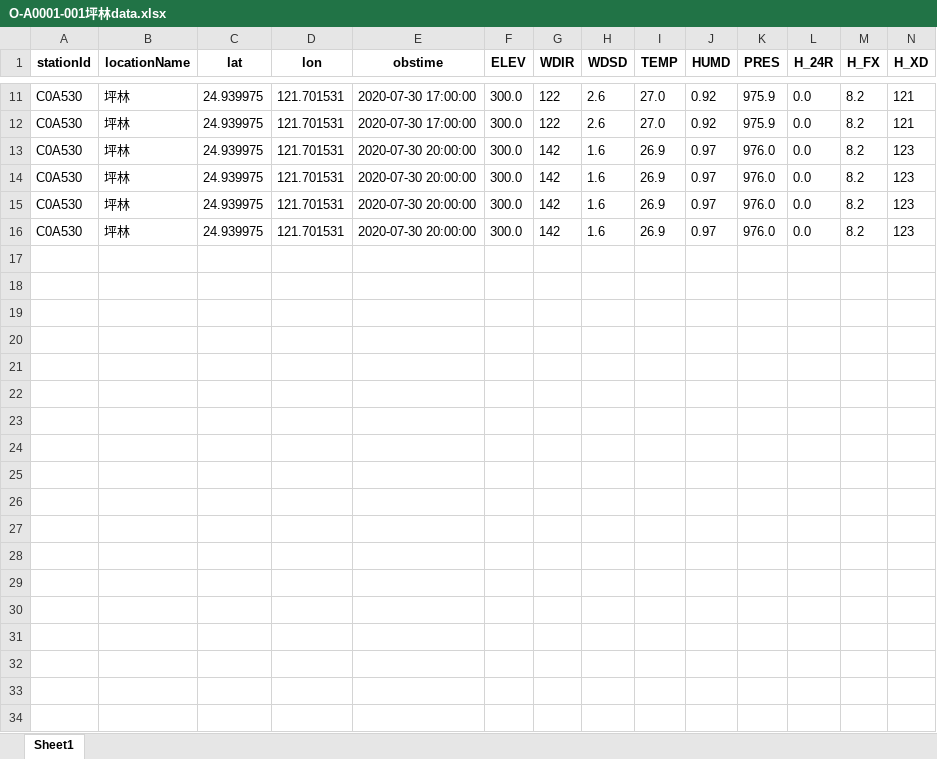
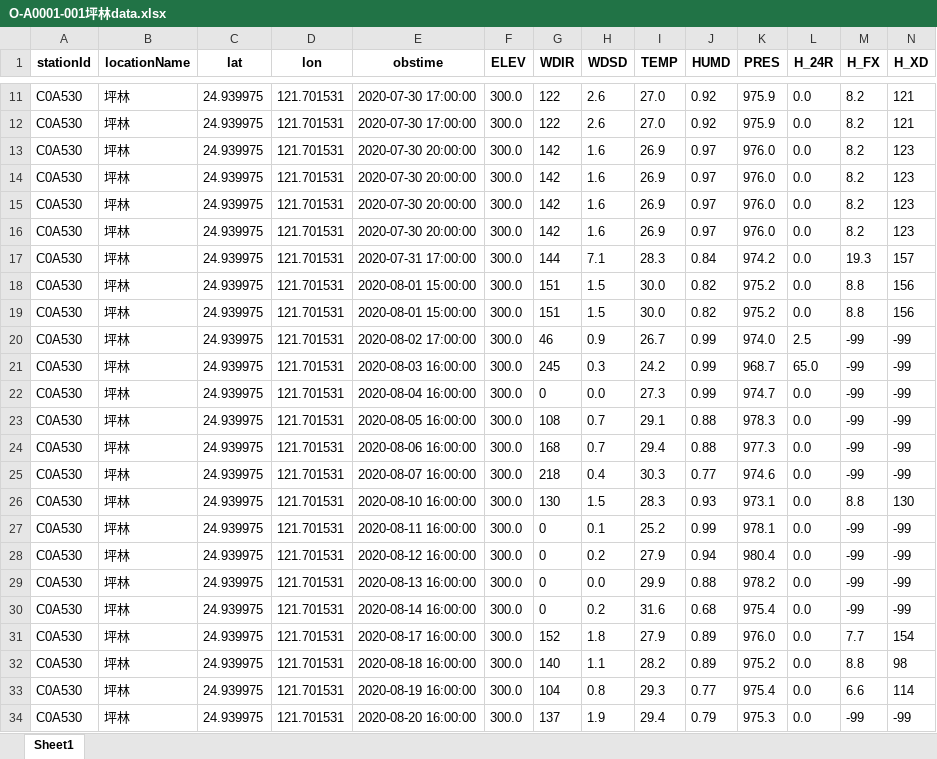
Before and after one commit to 106601015/reptile_for_CWBOpenData, an Excel workbook: O-A0001-001坪林data.xlsx, sheet Sheet1, drawn as a sheet; only a part is shown, gaps mark what is left out; values as stored, in another font and other column widths than the file's, no borders; rows hold the shown columns only; the diff covers the shown part only; the diff names each change by its address in the sheet, - before the commit and + after, or states it on an @@ line.

Commit message:
8/28

```diff
--- a/O-A0001-001坪林data.xlsx (sheet Sheet1)
+++ b/O-A0001-001坪林data.xlsx (sheet Sheet1)
+row 17: C0A530 | 坪林 | 24.939975 | 121.701531 | 2020-07-31 17:00:00 | 300.0 | 144 | 7.1 | 28.3 | 0.84 | 974.2 | 0.0 | 19.3 | 157
+row 18: C0A530 | 坪林 | 24.939975 | 121.701531 | 2020-08-01 15:00:00 | 300.0 | 151 | 1.5 | 30.0 | 0.82 | 975.2 | 0.0 | 8.8 | 156
+row 19: C0A530 | 坪林 | 24.939975 | 121.701531 | 2020-08-01 15:00:00 | 300.0 | 151 | 1.5 | 30.0 | 0.82 | 975.2 | 0.0 | 8.8 | 156
+row 20: C0A530 | 坪林 | 24.939975 | 121.701531 | 2020-08-02 17:00:00 | 300.0 | 46 | 0.9 | 26.7 | 0.99 | 974.0 | 2.5 | -99 | -99
+row 21: C0A530 | 坪林 | 24.939975 | 121.701531 | 2020-08-03 16:00:00 | 300.0 | 245 | 0.3 | 24.2 | 0.99 | 968.7 | 65.0 | -99 | -99
+row 22: C0A530 | 坪林 | 24.939975 | 121.701531 | 2020-08-04 16:00:00 | 300.0 | 0 | 0.0 | 27.3 | 0.99 | 974.7 | 0.0 | -99 | -99
+row 23: C0A530 | 坪林 | 24.939975 | 121.701531 | 2020-08-05 16:00:00 | 300.0 | 108 | 0.7 | 29.1 | 0.88 | 978.3 | 0.0 | -99 | -99
+row 24: C0A530 | 坪林 | 24.939975 | 121.701531 | 2020-08-06 16:00:00 | 300.0 | 168 | 0.7 | 29.4 | 0.88 | 977.3 | 0.0 | -99 | -99
+row 25: C0A530 | 坪林 | 24.939975 | 121.701531 | 2020-08-07 16:00:00 | 300.0 | 218 | 0.4 | 30.3 | 0.77 | 974.6 | 0.0 | -99 | -99
+row 26: C0A530 | 坪林 | 24.939975 | 121.701531 | 2020-08-10 16:00:00 | 300.0 | 130 | 1.5 | 28.3 | 0.93 | 973.1 | 0.0 | 8.8 | 130
+row 27: C0A530 | 坪林 | 24.939975 | 121.701531 | 2020-08-11 16:00:00 | 300.0 | 0 | 0.1 | 25.2 | 0.99 | 978.1 | 0.0 | -99 | -99
+row 28: C0A530 | 坪林 | 24.939975 | 121.701531 | 2020-08-12 16:00:00 | 300.0 | 0 | 0.2 | 27.9 | 0.94 | 980.4 | 0.0 | -99 | -99
+row 29: C0A530 | 坪林 | 24.939975 | 121.701531 | 2020-08-13 16:00:00 | 300.0 | 0 | 0.0 | 29.9 | 0.88 | 978.2 | 0.0 | -99 | -99
+row 30: C0A530 | 坪林 | 24.939975 | 121.701531 | 2020-08-14 16:00:00 | 300.0 | 0 | 0.2 | 31.6 | 0.68 | 975.4 | 0.0 | -99 | -99
+row 31: C0A530 | 坪林 | 24.939975 | 121.701531 | 2020-08-17 16:00:00 | 300.0 | 152 | 1.8 | 27.9 | 0.89 | 976.0 | 0.0 | 7.7 | 154
+row 32: C0A530 | 坪林 | 24.939975 | 121.701531 | 2020-08-18 16:00:00 | 300.0 | 140 | 1.1 | 28.2 | 0.89 | 975.2 | 0.0 | 8.8 | 98
+row 33: C0A530 | 坪林 | 24.939975 | 121.701531 | 2020-08-19 16:00:00 | 300.0 | 104 | 0.8 | 29.3 | 0.77 | 975.4 | 0.0 | 6.6 | 114
+row 34: C0A530 | 坪林 | 24.939975 | 121.701531 | 2020-08-20 16:00:00 | 300.0 | 137 | 1.9 | 29.4 | 0.79 | 975.3 | 0.0 | -99 | -99
```
Also changed, not shown: 2 added rows elsewhere in this sheet.
